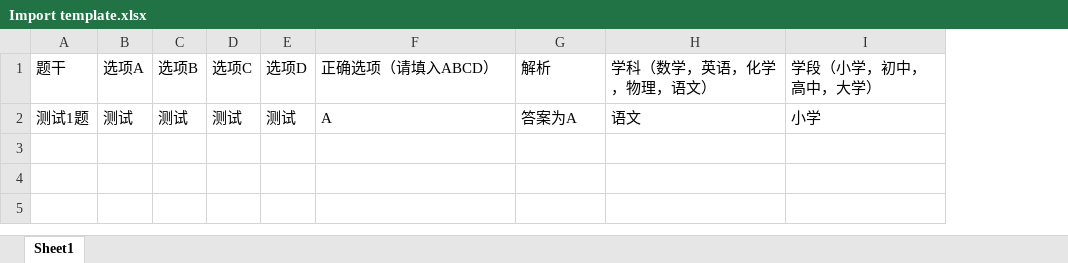
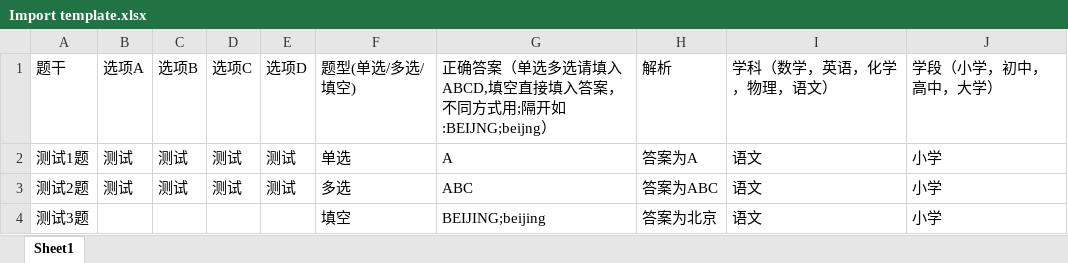
Before and after one commit to ukpkkkk06/myproject, an Excel workbook: project_back/Import template.xlsx, sheet Sheet1, drawn as a sheet; values as stored, in another font and other column widths than the file's, no borders; addresses are those after the commit; the diff names each change by its address in the sheet, - before the commit and + after, or states it on an @@ line.

```diff
--- a/project_back/Import template.xlsx (sheet Sheet1)
+++ b/project_back/Import template.xlsx (sheet Sheet1)
+column F, rows 1-2: 题型(单选/多选/填空) | 单选
-G1: 正确选项（请填入ABCD）
+G1: 正确答案（单选多选请填入ABCD,填空直接填入答案，不同方式用;隔开如:BEIJNG;beijng）
+row 3: 测试2题 | 测试 | 测试 | 测试 | 测试 | 多选 | ABC | 答案为ABC | 语文 | 小学
+row 4: 测试3题 |  |  |  |  | 填空 | BEIJING;beijing | 答案为北京 | 语文 | 小学
```
Also changed, not shown: 8 other files.
